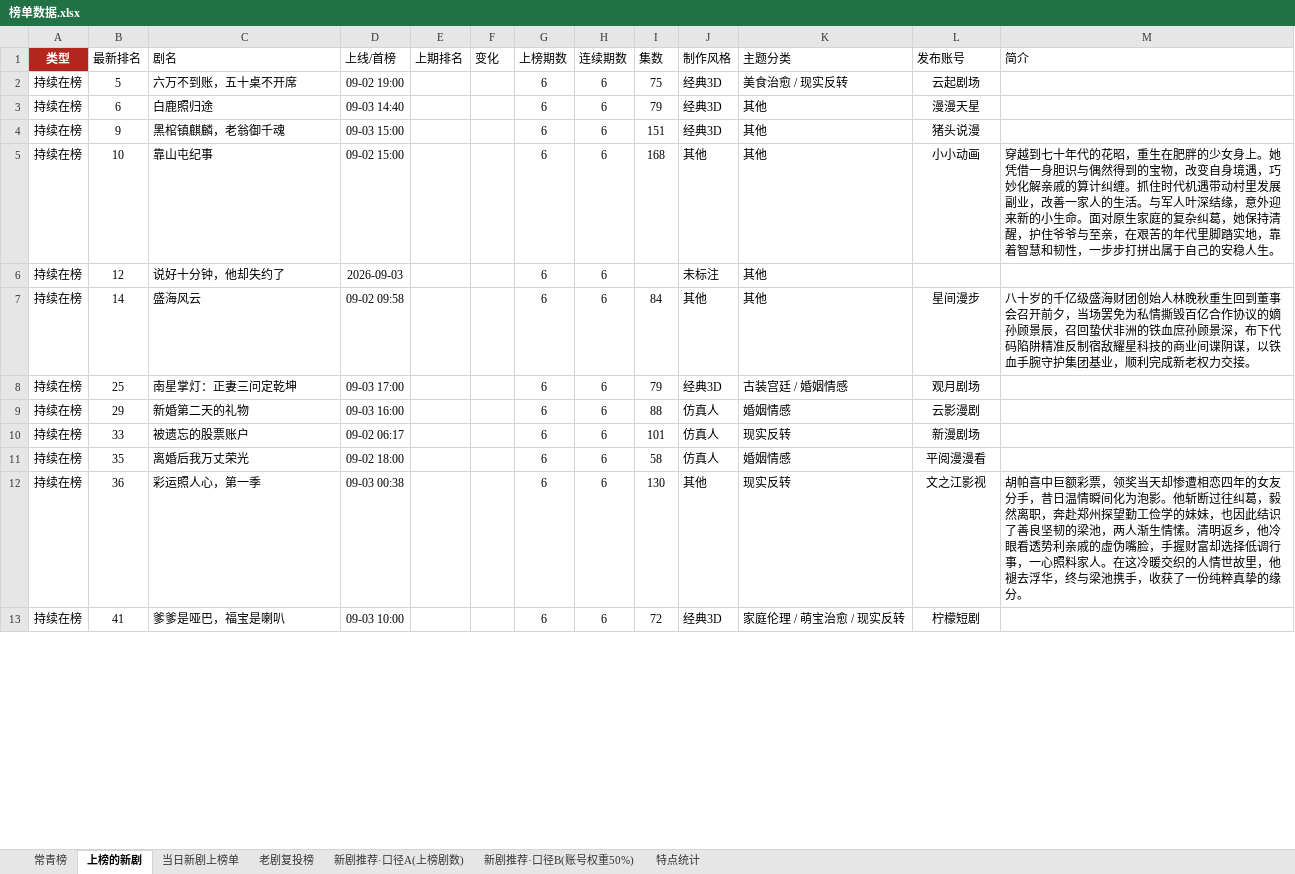
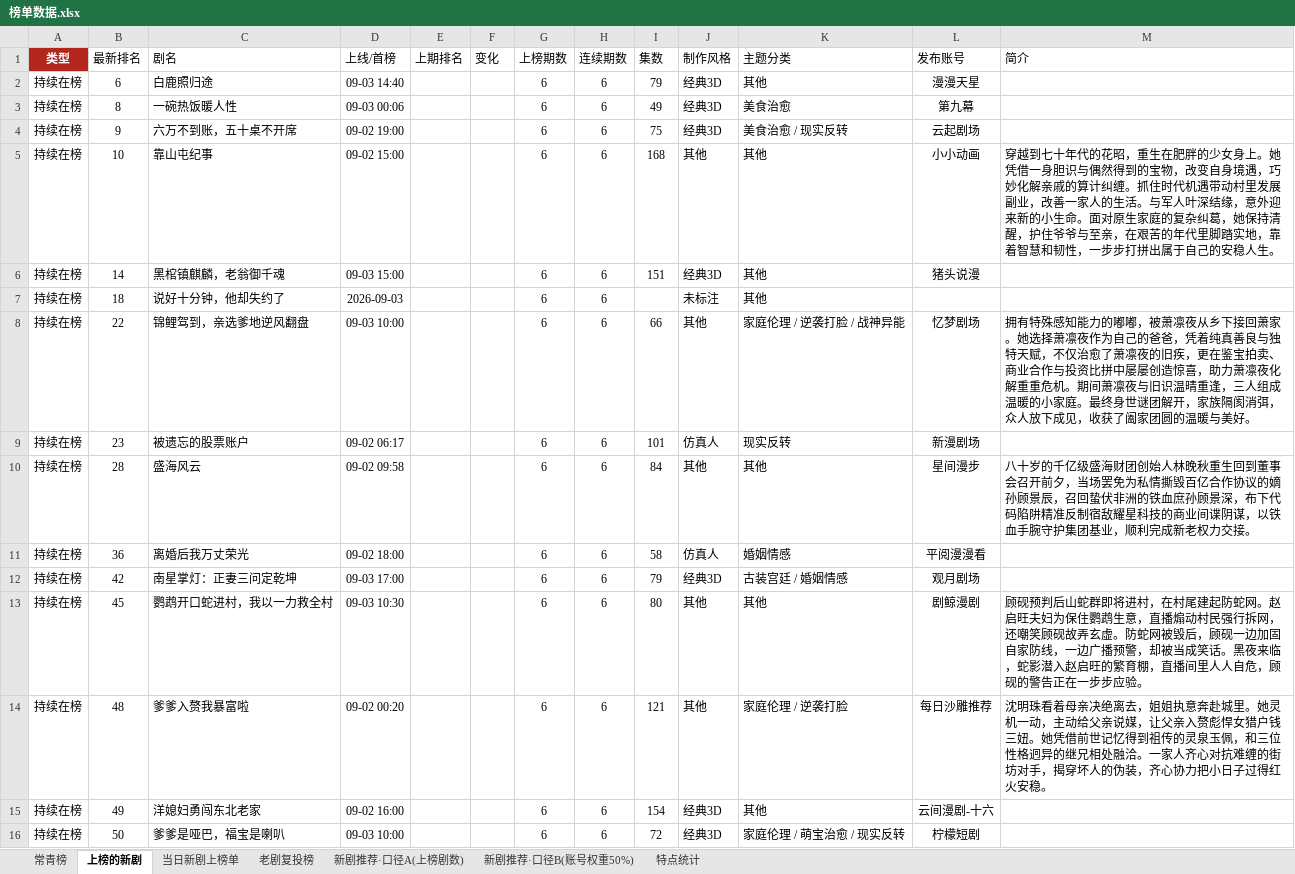
Before and after one commit to 2m247cdz9k-design/tomato-drama-rankings, an Excel workbook: 榜单数据.xlsx, sheet 上榜的新剧, drawn as a sheet; only a part is shown; values as stored, in another font and other column widths than the file's, no borders; removed rows and columns are numbered as before the commit, all else as after; the diff covers the shown part only; the diff names each change by its address in the sheet, - before the commit and + after, or states it on an @@ line.

```diff
--- a/榜单数据.xlsx (sheet 上榜的新剧)
+++ b/榜单数据.xlsx (sheet 上榜的新剧)
-row 2: 持续在榜 | 5 | 六万不到账，五十桌不开席 | 09-02 19:00 |  |  | 6 | 6 | 75 | 经典3D | 美食治愈 / 现实反转 | 云起剧场
+row 3: 持续在榜 | 8 | 一碗热饭暖人性 | 09-03 00:06 |  |  | 6 | 6 | 49 | 经典3D | 美食治愈 | 第九幕
-C4 (剧名): 黑棺镇麒麟，老翁御千魂
+C4 (剧名): 六万不到账，五十桌不开席
-D4 (上线/首榜): 09-03 15:00
+D4 (上线/首榜): 09-02 19:00
-I4 (集数): 151
+I4 (集数): 75
-K4 (主题分类): 其他
+K4 (主题分类): 美食治愈 / 现实反转
-L4 (发布账号): 猪头说漫
+L4 (发布账号): 云起剧场
+row 6: 持续在榜 | 14 | 黑棺镇麒麟，老翁御千魂 | 09-03 15:00 |  |  | 6 | 6 | 151 | 经典3D | 其他 | 猪头说漫
-B7 (最新排名): 12
+B7 (最新排名): 18
-B8 (最新排名): 14
+B8 (最新排名): 22
-C8 (剧名): 盛海风云
+C8 (剧名): 锦鲤驾到，亲选爹地逆风翻盘
-D8 (上线/首榜): 09-02 09:58
+D8 (上线/首榜): 09-03 10:00
-I8 (集数): 84
+I8 (集数): 66
-K8 (主题分类): 其他
+K8 (主题分类): 家庭伦理 / 逆袭打脸 / 战神异能
-L8 (发布账号): 星间漫步
+L8 (发布账号): 忆梦剧场
-M8 (简介): 八十岁的千亿级盛海财团创始人林晚秋重生回到董事会召开前夕，当场罢免为私情撕毁百亿合作协议的嫡孙顾景辰，召回蛰伏非洲的铁血庶孙顾景深，布下代码陷阱精准反制宿敌耀星科技的商业间谍阴谋，以铁血手腕守护集团基业，顺利完成新老权力交接。
+M8 (简介): 拥有特殊感知能力的嘟嘟，被萧凛夜从乡下接回萧家。她选择萧凛夜作为自己的爸爸，凭着纯真善良与独特天赋，不仅治愈了萧凛夜的旧疾，更在鉴宝拍卖、商业合作与投资比拼中屡屡创造惊喜，助力萧凛夜化解重重危机。期间萧凛夜与旧识温晴重逢，三人组成温暖的小家庭。最终身世谜团解开，家族隔阂消弭，众人放下成见，收获了阖家团圆的温暖与美好。
-row 8: 持续在榜 | 25 | 南星掌灯：正妻三问定乾坤 | 09-03 17:00 |  |  | 6 | 6 | 79 | 经典3D | 古装宫廷 / 婚姻情感 | 观月剧场
-row 9: 持续在榜 | 29 | 新婚第二天的礼物 | 09-03 16:00 |  |  | 6 | 6 | 88 | 仿真人 | 婚姻情感 | 云影漫剧
-B9 (最新排名): 33
+B9 (最新排名): 23
+row 10: 持续在榜 | 28 | 盛海风云 | 09-02 09:58 |  |  | 6 | 6 | 84 | 其他 | 其他 | 星间漫步 | 八十岁的千亿级盛海财团创始人林晚秋重生回到董事会召开前夕，当场罢免为私情撕毁百亿合作协议的嫡孙顾景辰，召回蛰伏非洲的铁血庶孙顾景深，布下代码陷阱精准反制宿敌耀星科技的商业间谍阴谋，以铁血手腕守护集团基业，顺利完成新老权力交接。
-B11 (最新排名): 35
+B11 (最新排名): 36
+row 12: 持续在榜 | 42 | 南星掌灯：正妻三问定乾坤 | 09-03 17:00 |  |  | 6 | 6 | 79 | 经典3D | 古装宫廷 / 婚姻情感 | 观月剧场
-B13 (最新排名): 36
+B13 (最新排名): 45
-C13 (剧名): 彩运照人心，第一季
+C13 (剧名): 鹦鹉开口蛇进村，我以一力救全村
-D13 (上线/首榜): 09-03 00:38
+D13 (上线/首榜): 09-03 10:30
-I13 (集数): 130
+I13 (集数): 80
-K13 (主题分类): 现实反转
+K13 (主题分类): 其他
-L13 (发布账号): 文之江影视
+L13 (发布账号): 剧鲸漫剧
-M13 (简介): 胡帕喜中巨额彩票，领奖当天却惨遭相恋四年的女友分手，昔日温情瞬间化为泡影。他斩断过往纠葛，毅然离职，奔赴郑州探望勤工俭学的妹妹，也因此结识了善良坚韧的梁池，两人渐生情愫。清明返乡，他冷眼看透势利亲戚的虚伪嘴脸，手握财富却选择低调行事，一心照料家人。在这冷暖交织的人情世故里，他褪去浮华，终与梁池携手，收获了一份纯粹真挚的缘分。
+M13 (简介): 顾砚预判后山蛇群即将进村，在村尾建起防蛇网。赵启旺夫妇为保住鹦鹉生意，直播煽动村民强行拆网，还嘲笑顾砚故弄玄虚。防蛇网被毁后，顾砚一边加固自家防线，一边广播预警，却被当成笑话。黑夜来临，蛇影潜入赵启旺的繁育棚，直播间里人人自危，顾砚的警告正在一步步应验。
+row 14: 持续在榜 | 48 | 爹爹入赘我暴富啦 | 09-02 00:20 |  |  | 6 | 6 | 121 | 其他 | 家庭伦理 / 逆袭打脸 | 每日沙雕推荐 | 沈明珠看着母亲决绝离去，姐姐执意奔赴城里。她灵机一动，主动给父亲说媒，让父亲入赘彪悍女猎户钱三妞。她凭借前世记忆得到祖传的灵泉玉佩，和三位性格迥异的继兄相处融洽。一家人齐心对抗难缠的街坊对手，揭穿坏人的伪装，齐心协力把小日子过得红火安稳。
+row 15: 持续在榜 | 49 | 洋媳妇勇闯东北老家 | 09-02 16:00 |  |  | 6 | 6 | 154 | 经典3D | 其他 | 云间漫剧-十六
-B16 (最新排名): 41
+B16 (最新排名): 50
```
Also changed, not shown: 16 added rows, 15 removed rows and 63 edited cells elsewhere in this sheet, sheet 特点统计, sheet 老剧复投榜, sheet 当日新剧上榜单, sheet 新剧推荐·口径B(账号权重50%), 2 other files.
